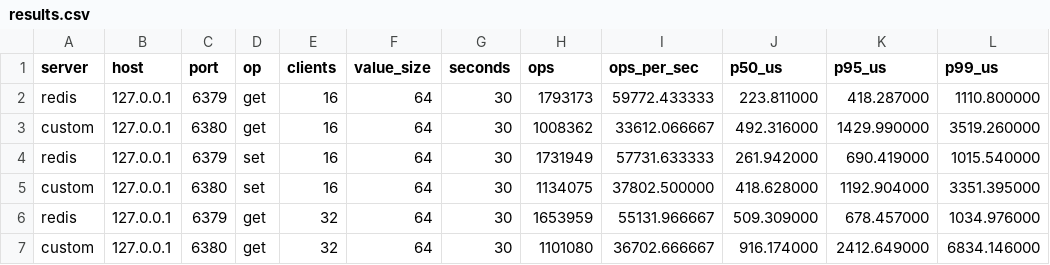
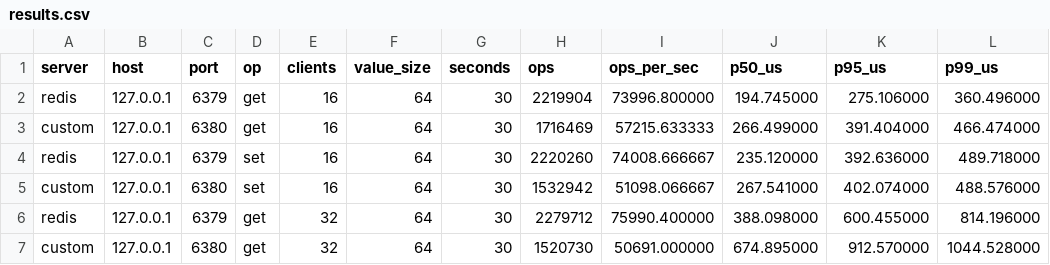
Before and after one commit to Jiyang-Wu/MakoCon, a CSV file: benchmark/results.csv, drawn as a sheet; only a part is shown; the diff covers the shown part only.

```diff
--- a/benchmark/results.csv
+++ b/benchmark/results.csv
@@ -1,7 +1,7 @@
 server,host,port,op,clients,value_size,seconds,ops,ops_per_sec,p50_us,p95_us,p99_us
-redis,127.0.0.1,6379,get,16,64,30,1793173,59772.433333,223.811000,418.287000,1110.800000
-custom,127.0.0.1,6380,get,16,64,30,1008362,33612.066667,492.316000,1429.990000,3519.260000
-redis,127.0.0.1,6379,set,16,64,30,1731949,57731.633333,261.942000,690.419000,1015.540000
-custom,127.0.0.1,6380,set,16,64,30,1134075,37802.500000,418.628000,1192.904000,3351.395000
-redis,127.0.0.1,6379,get,32,64,30,1653959,55131.966667,509.309000,678.457000,1034.976000
-custom,127.0.0.1,6380,get,32,64,30,1101080,36702.666667,916.174000,2412.649000,6834.146000
+redis,127.0.0.1,6379,get,16,64,30,2219904,73996.800000,194.745000,275.106000,360.496000
+custom,127.0.0.1,6380,get,16,64,30,1716469,57215.633333,266.499000,391.404000,466.474000
+redis,127.0.0.1,6379,set,16,64,30,2220260,74008.666667,235.120000,392.636000,489.718000
+custom,127.0.0.1,6380,set,16,64,30,1532942,51098.066667,267.541000,402.074000,488.576000
+redis,127.0.0.1,6379,get,32,64,30,2279712,75990.400000,388.098000,600.455000,814.196000
+custom,127.0.0.1,6380,get,32,64,30,1520730,50691.000000,674.895000,912.570000,1044.528000
```
Also changed, not shown: 150 edited cells elsewhere in this file, 2 other files.
